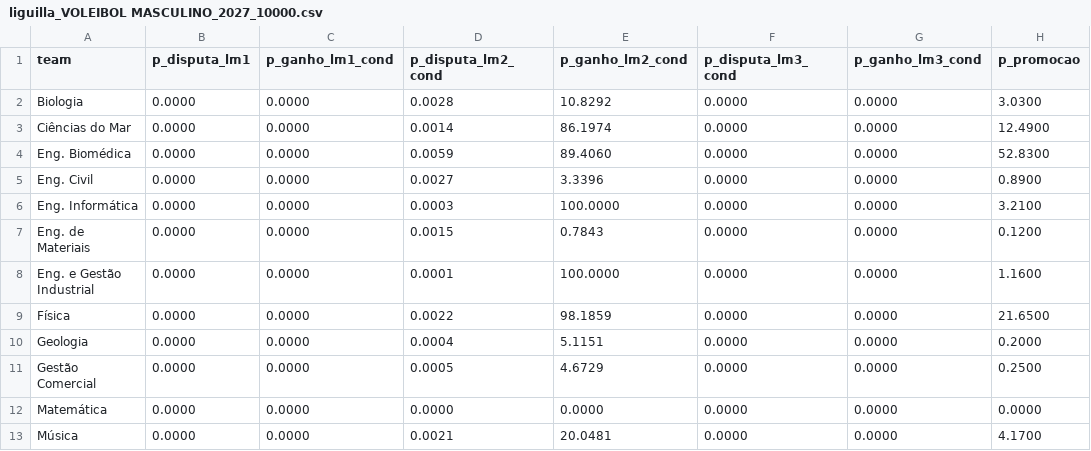
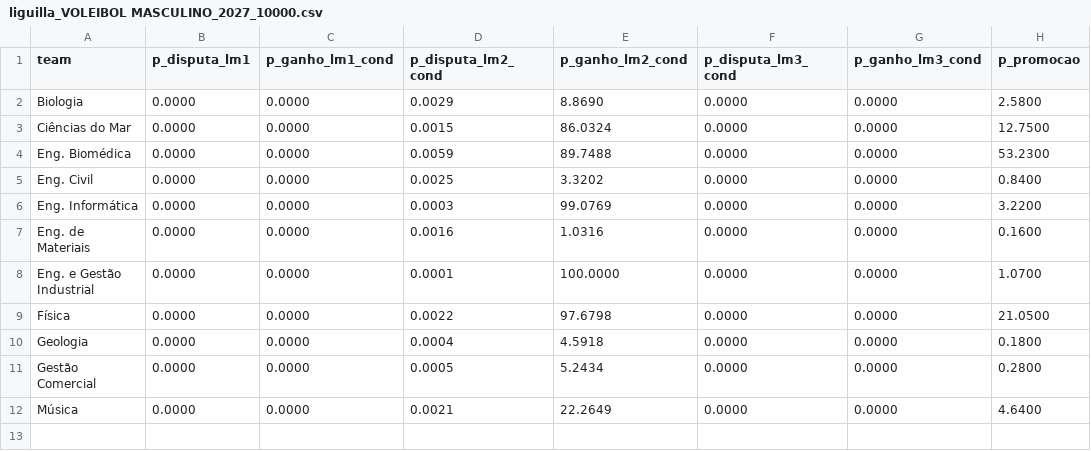
Before and after one commit to NEI-AAUAV/mmr_ta-aua, a CSV file: docs/output/previsoes/liguilla_VOLEIBOL MASCULINO_2027_10000.csv, drawn as a sheet.

```diff
--- a/docs/output/previsoes/liguilla_VOLEIBOL MASCULINO_2027_10000.csv
+++ b/docs/output/previsoes/liguilla_VOLEIBOL MASCULINO_2027_10000.csv
@@ -1,13 +1,12 @@
 team,p_disputa_lm1,p_ganho_lm1_cond,p_disputa_lm2_cond,p_ganho_lm2_cond,p_disputa_lm3_cond,p_ganho_lm3_cond,p_promocao
-Biologia,0.0000,0.0000,0.0028,10.8292,0.0000,0.0000,3.0300
-Ciências do Mar,0.0000,0.0000,0.0014,86.1974,0.0000,0.0000,12.4900
-Eng. Biomédica,0.0000,0.0000,0.0059,89.4060,0.0000,0.0000,52.8300
-Eng. Civil,0.0000,0.0000,0.0027,3.3396,0.0000,0.0000,0.8900
-Eng. Informática,0.0000,0.0000,0.0003,100.0000,0.0000,0.0000,3.2100
-Eng. de Materiais,0.0000,0.0000,0.0015,0.7843,0.0000,0.0000,0.1200
-Eng. e Gestão Industrial,0.0000,0.0000,0.0001,100.0000,0.0000,0.0000,1.1600
-Física,0.0000,0.0000,0.0022,98.1859,0.0000,0.0000,21.6500
-Geologia,0.0000,0.0000,0.0004,5.1151,0.0000,0.0000,0.2000
-Gestão Comercial,0.0000,0.0000,0.0005,4.6729,0.0000,0.0000,0.2500
-Matemática,0.0000,0.0000,0.0000,0.0000,0.0000,0.0000,0.0000
-Música,0.0000,0.0000,0.0021,20.0481,0.0000,0.0000,4.1700
+Biologia,0.0000,0.0000,0.0029,8.8690,0.0000,0.0000,2.5800
+Ciências do Mar,0.0000,0.0000,0.0015,86.0324,0.0000,0.0000,12.7500
+Eng. Biomédica,0.0000,0.0000,0.0059,89.7488,0.0000,0.0000,53.2300
+Eng. Civil,0.0000,0.0000,0.0025,3.3202,0.0000,0.0000,0.8400
+Eng. Informática,0.0000,0.0000,0.0003,99.0769,0.0000,0.0000,3.2200
+Eng. de Materiais,0.0000,0.0000,0.0016,1.0316,0.0000,0.0000,0.1600
+Eng. e Gestão Industrial,0.0000,0.0000,0.0001,100.0000,0.0000,0.0000,1.0700
+Física,0.0000,0.0000,0.0022,97.6798,0.0000,0.0000,21.0500
+Geologia,0.0000,0.0000,0.0004,4.5918,0.0000,0.0000,0.1800
+Gestão Comercial,0.0000,0.0000,0.0005,5.2434,0.0000,0.0000,0.2800
+Música,0.0000,0.0000,0.0021,22.2649,0.0000,0.0000,4.6400
```
Also changed, not shown: docs/output/elo_ratings/detalhe_ANDEBOL MISTO_26_27.csv, docs/output/previsoes/previsoes_FUTEBOL DE 7 MASCULINO_2027_10000.csv, 51 other files.
